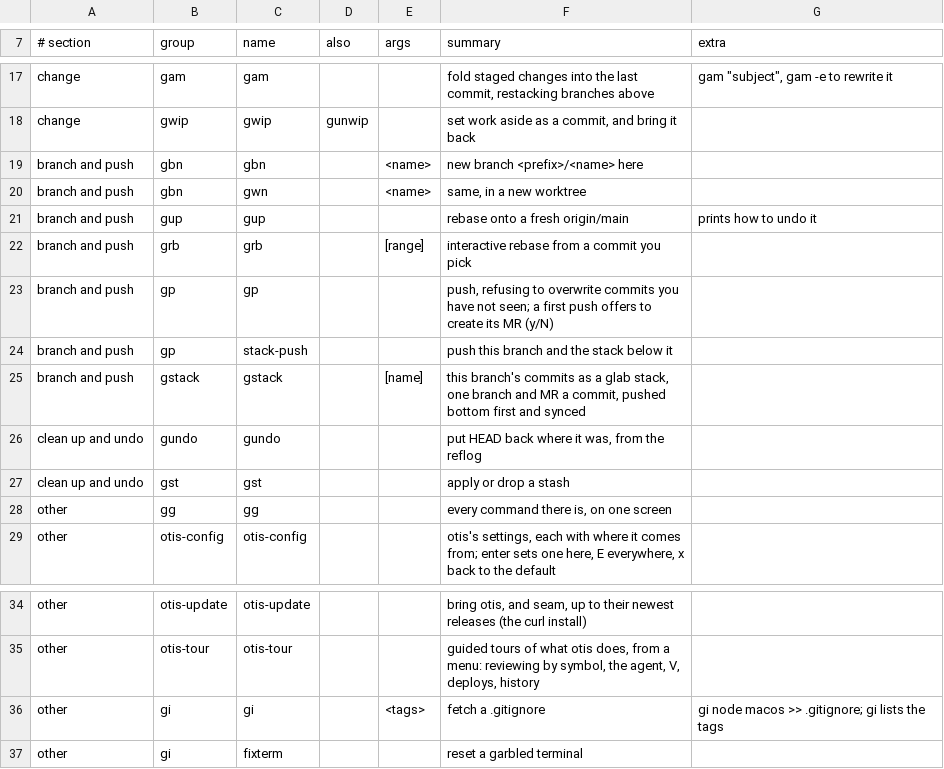
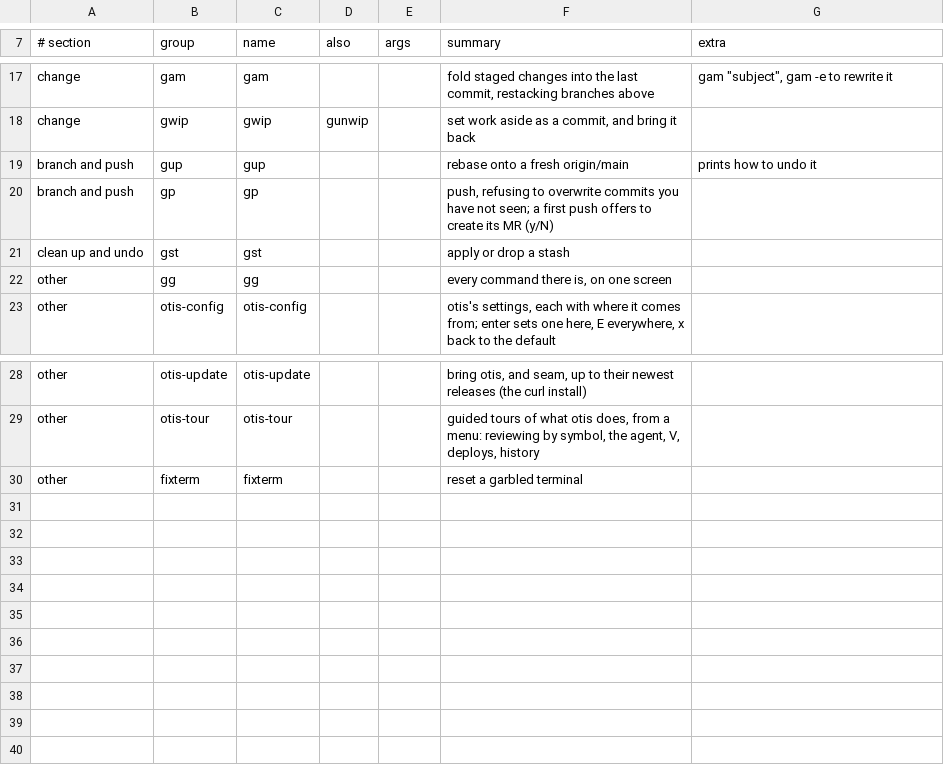
Before and after one commit to booka66/otis, a TSV file: share/commands.tsv, drawn as a sheet; only a part is shown, gaps mark what is left out.

Commit message:
gbn, gwn, grb, gstack, stack-push, gundo and gi are gone, none of them ever run; fixterm keeps a row of its own in gg. n in gb still makes a glab stack, and on a layer of one with no MR yet syncs it, as gstack did

```diff
--- a/share/commands.tsv
+++ b/share/commands.tsv
@@ -18,10 +18,4 @@ change	gam	gam			fold staged changes into the last commit, restacking branches a
 change	gwip	gwip	gunwip		set work aside as a commit, and bring it back	
-branch and push	gbn	gbn		<name>	new branch <prefix>/<name> here	
-branch and push	gbn	gwn		<name>	same, in a new worktree	
 branch and push	gup	gup			rebase onto a fresh origin/main	prints how to undo it
-branch and push	grb	grb		[range]	interactive rebase from a commit you pick	
 branch and push	gp	gp			push, refusing to overwrite commits you have not seen; a first push offers to create its MR (y/N)	
-branch and push	gp	stack-push			push this branch and the stack below it	
-branch and push	gstack	gstack		[name]	this branch's commits as a glab stack, one branch and MR a commit, pushed bottom first and synced	
-clean up and undo	gundo	gundo			put HEAD back where it was, from the reflog	
 clean up and undo	gst	gst			apply or drop a stash	
@@ -35,3 +29,2 @@ other	otis-update	otis-update			bring otis, and seam, up to their newest release
 other	otis-tour	otis-tour			guided tours of what otis does, from a menu: reviewing by symbol, the agent, V, deploys, history	
-other	gi	gi		<tags>	fetch a .gitignore	gi node macos >> .gitignore; gi lists the tags
-other	gi	fixterm			reset a garbled terminal	
+other	fixterm	fixterm			reset a garbled terminal	
```
Also changed, not shown: 20 other files.
